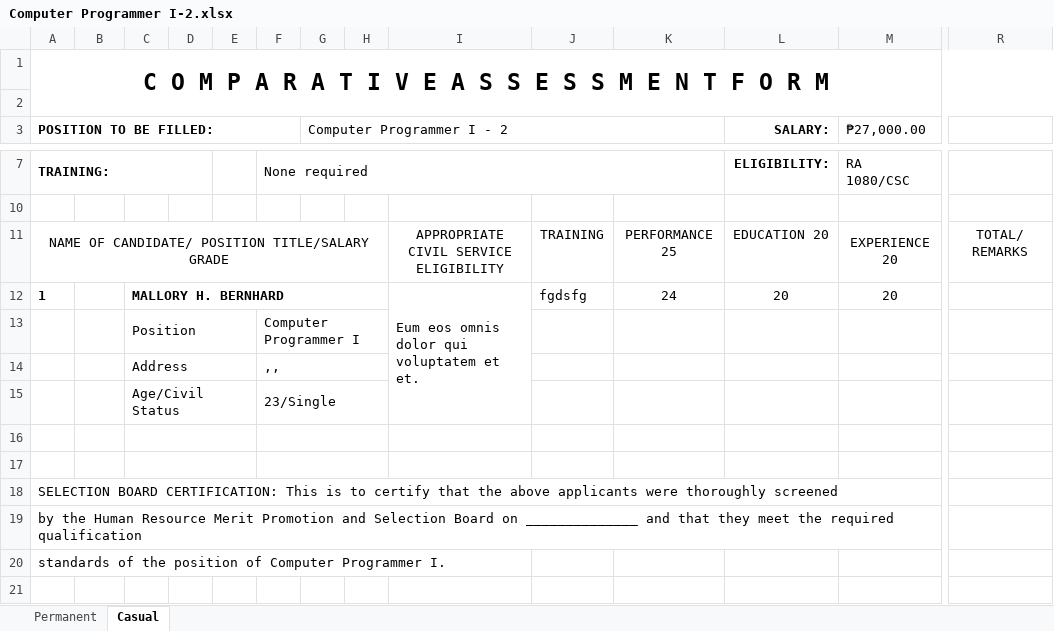
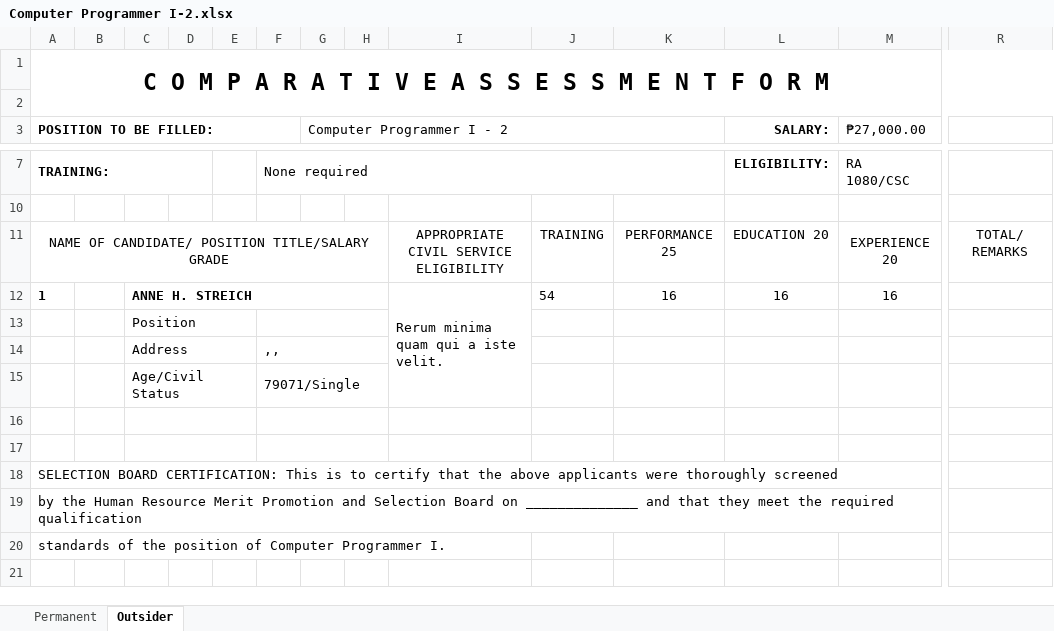
Before and after one commit to Durieltims-123/HRIS_API, an Excel workbook: public/Excel Results/Computer Programmer I-2.xlsx, sheet Outsider, drawn as a sheet; only a part is shown, gaps mark what is left out; values as stored, in another font and other column widths than the file's, no borders; formulas without a stored value are shown as written; conditional formats not drawn; removed rows and columns are numbered as before the commit, all else as after; rows hold the shown columns only; the diff names each change by its address in the sheet, - before the commit and + after, or states it on an @@ line.

```diff
--- a/public/Excel Results/Computer Programmer I-2.xlsx (sheet Outsider)
+++ b/public/Excel Results/Computer Programmer I-2.xlsx (sheet Outsider)
-sheet tab: Casual
+sheet tab: Outsider
-row 12: 1 |  | MALLORY H. BERNHARD |  |  |  |  |  | Eum eos omnis dolor qui voluptatem et et. | fgdsfg | 24 | 20 | 20 | 64.000
+row 12: 1 |  | ANNE H. STREICH |  |  |  |  |  | Rerum minima quam qui a iste velit. | 54 | 16 | 16 | 16 | 48.000
-F13: Computer Programmer I
+F13: (empty)
-F15: 23/Single
+F15: 79071/Single
```
Also changed, not shown: sheet Permanent, public/Excel Results/Provincial Administrator-1.xlsx, 3 other files.
